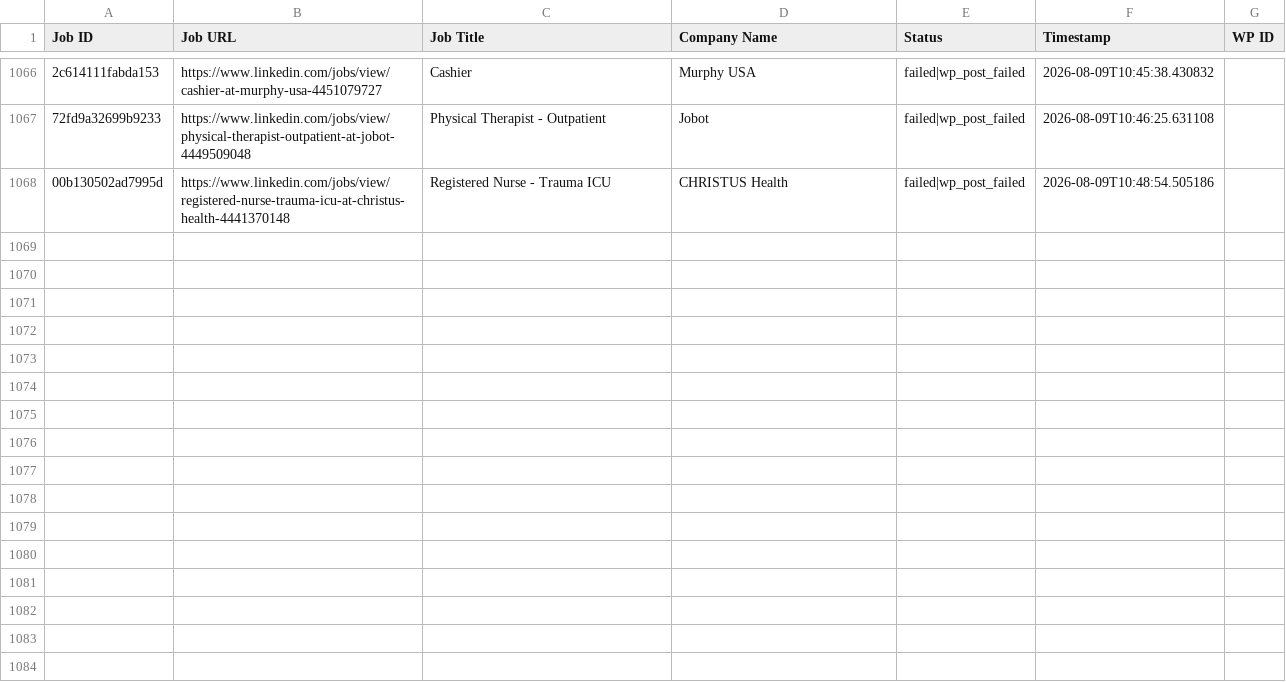
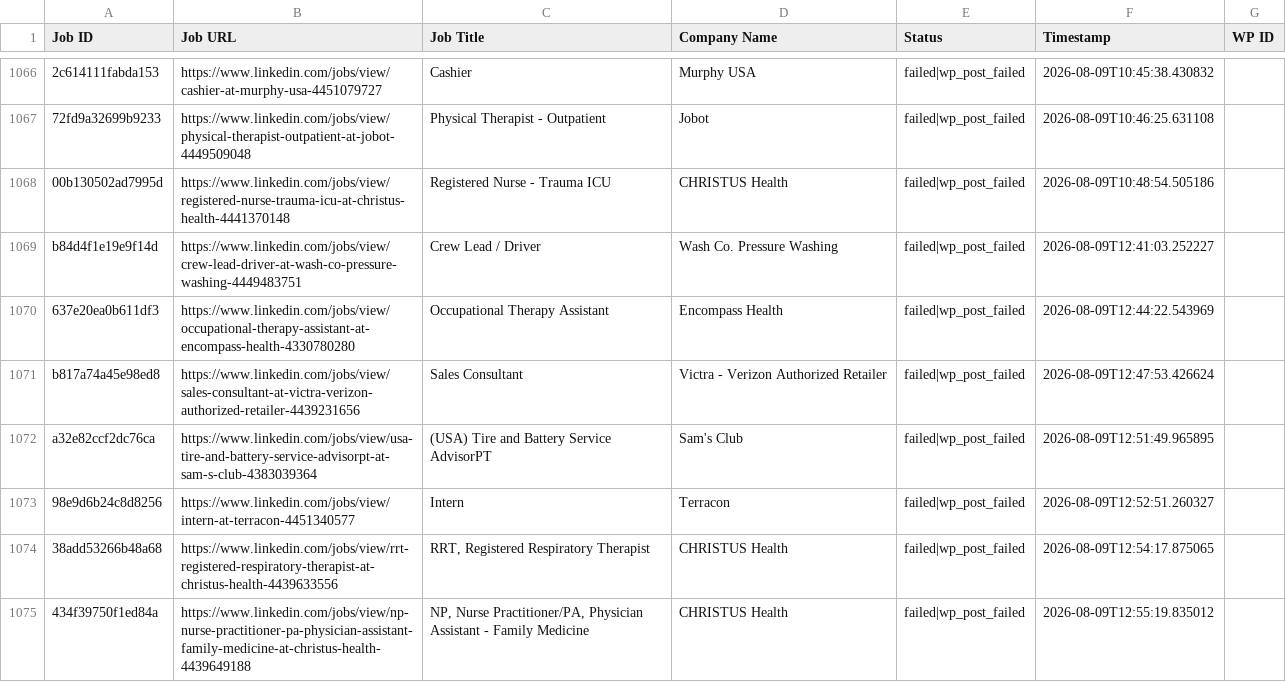
Before and after one commit to vindoky/ps, a CSV file: processed_jobs.csv, drawn as a sheet; only a part is shown, gaps mark what is left out; the diff names each change by its address in the sheet, - before the commit and + after, or states it on an @@ line.

```diff
--- a/processed_jobs.csv
+++ b/processed_jobs.csv
+row 1069: b84d4f1e19e9f14d | https://www.linkedin.com/jobs/view/crew-lead-driver-at-wash-co-pressure-washing-4449483751 | Crew Lead / Driver | Wash Co. Pressure Washing | failed|wp_post_failed | 2026-08-09T12:41:03.252227
+row 1070: 637e20ea0b611df3 | https://www.linkedin.com/jobs/view/occupational-therapy-assistant-at-encompass-health-4330780280 | Occupational Therapy Assistant | Encompass Health | failed|wp_post_failed | 2026-08-09T12:44:22.543969
+row 1071: b817a74a45e98ed8 | https://www.linkedin.com/jobs/view/sales-consultant-at-victra-verizon-authorized-retailer-4439231656 | Sales Consultant | Victra - Verizon Authorized Retailer | failed|wp_post_failed | 2026-08-09T12:47:53.426624
+row 1072: a32e82ccf2dc76ca | https://www.linkedin.com/jobs/view/usa-tire-and-battery-service-advisorpt-at-sam-s-club-4383039364 | (USA) Tire and Battery Service AdvisorPT | Sam's Club | failed|wp_post_failed | 2026-08-09T12:51:49.965895
+row 1073: 98e9d6b24c8d8256 | https://www.linkedin.com/jobs/view/intern-at-terracon-4451340577 | Intern | Terracon | failed|wp_post_failed | 2026-08-09T12:52:51.260327
+row 1074: 38add53266b48a68 | https://www.linkedin.com/jobs/view/rrt-registered-respiratory-therapist-at-christus-health-4439633556 | RRT, Registered Respiratory Therapist | CHRISTUS Health | failed|wp_post_failed | 2026-08-09T12:54:17.875065
+row 1075: 434f39750f1ed84a | https://www.linkedin.com/jobs/view/np-nurse-practitioner-pa-physician-assistant-family-medicine-at-christus-health-4439649188 | NP, Nurse Practitioner/PA, Physician Assistant - Family Medicine | CHRISTUS Health | failed|wp_post_failed | 2026-08-09T12:55:19.835012
```
